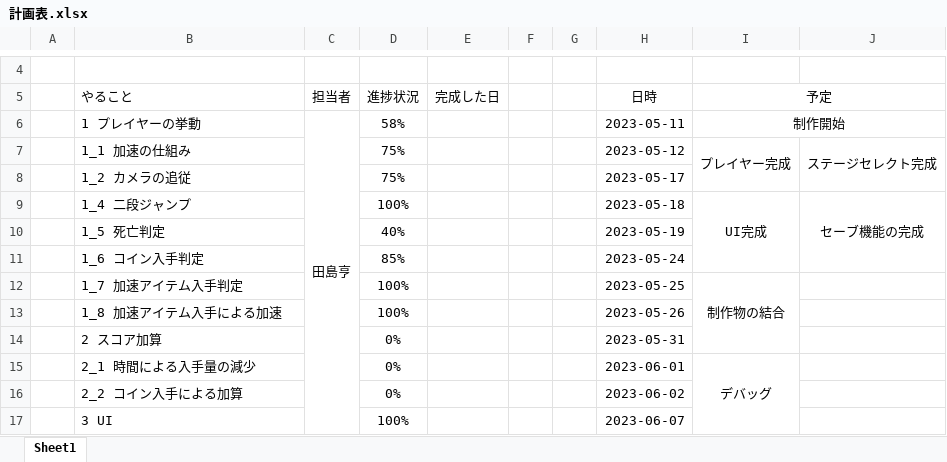
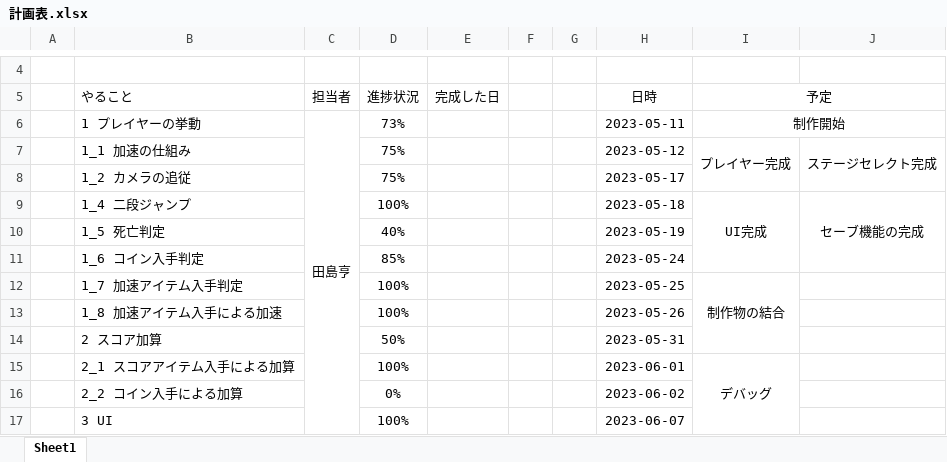
Before and after one commit to hamazakitoui/Rungame, an Excel workbook: 計画表.xlsx, sheet Sheet1, drawn as a sheet; only a part is shown, gaps mark what is left out; values as stored, in another font and other column widths than the file's, no borders; conditional formats not drawn; the diff names each change by its address in the sheet, - before the commit and + after, or states it on an @@ line.

Commit message:
計画表更新

```diff
--- a/計画表.xlsx (sheet Sheet1)
+++ b/計画表.xlsx (sheet Sheet1)
-D6 (進捗状況): 58%
+D6 (進捗状況): 73%
-D14 (進捗状況): 0%
+D14 (進捗状況): 50%
-B15 (やること): 2_1 時間による入手量の減少
+B15 (やること): 2_1 スコアアイテム入手による加算
-D15 (進捗状況): 0%
+D15 (進捗状況): 100%
```
